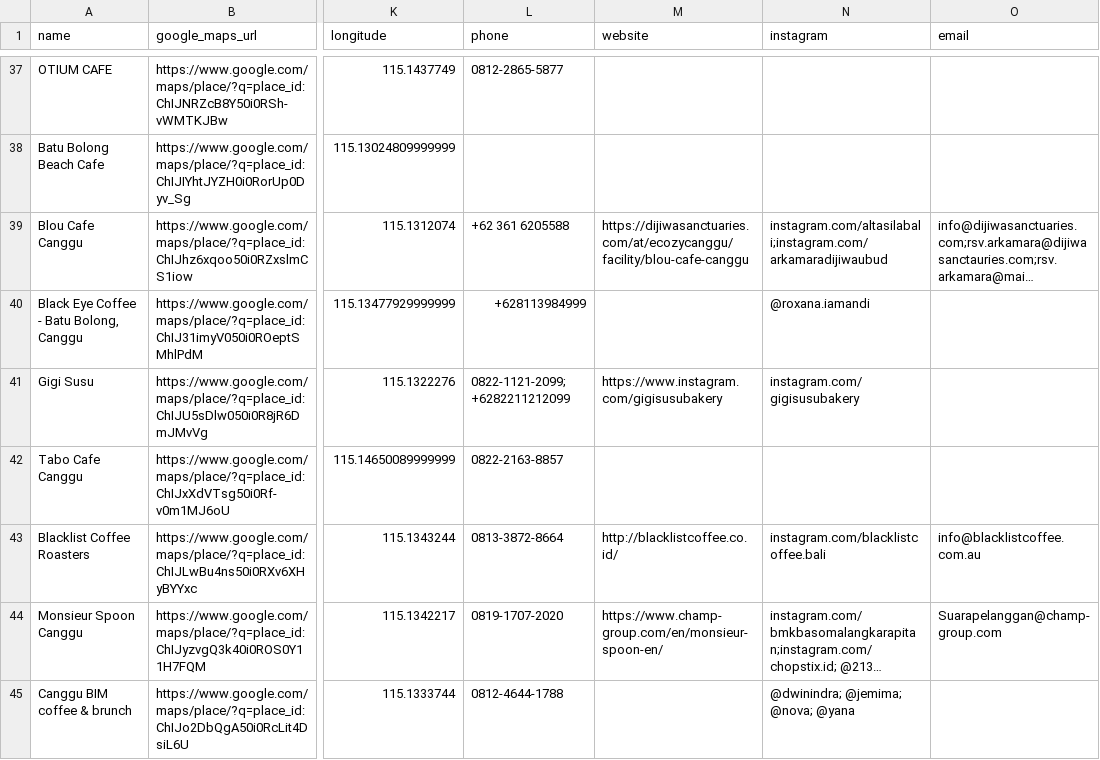
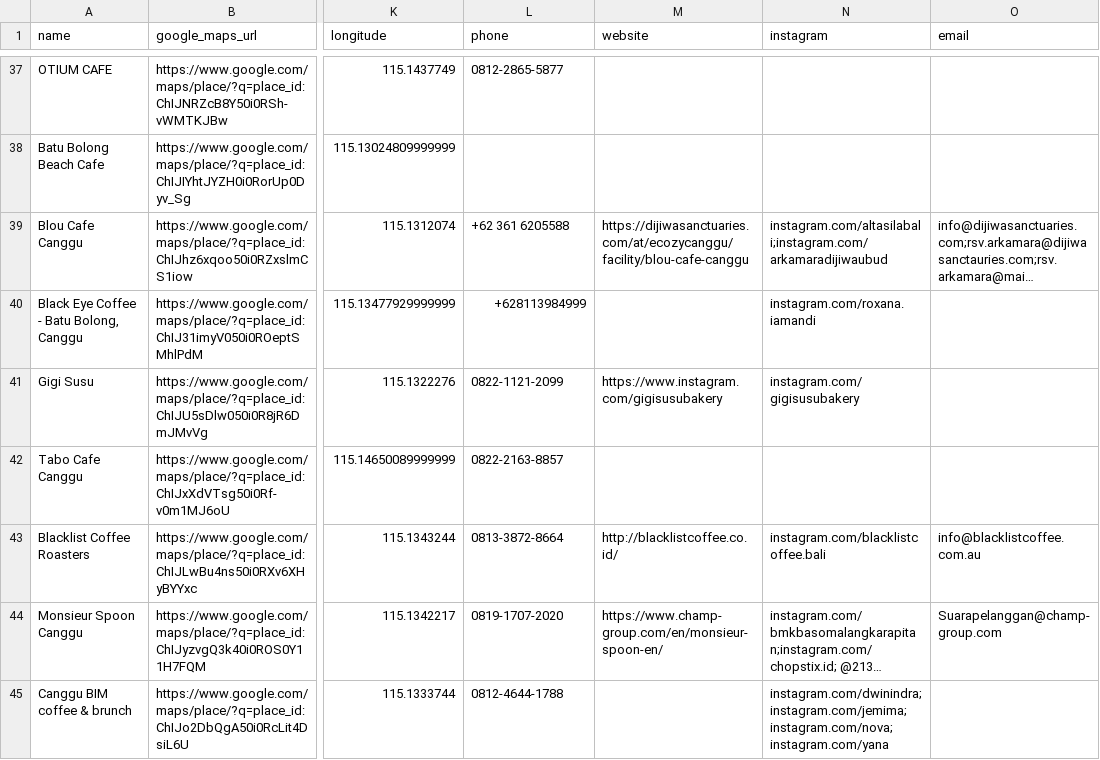
Before and after one commit to ROE3R/canggu-restaurant-parser, a CSV file: output/canggu_restaurants_v34.csv, drawn as a sheet; only a part is shown, gaps mark what is left out; long unchanged cells end in …; the diff covers the shown part only; the diff names each change by its address in the sheet, - before the commit and + after, or states it on an @@ line.

Commit message:
v34 final: audit fixes (dedupe, phone/IG normalize, date swap)

```diff
--- a/output/canggu_restaurants_v34.csv
+++ b/output/canggu_restaurants_v34.csv
-N40 (instagram): @roxana.iamandi
+N40 (instagram): instagram.com/roxana.iamandi
-L41 (phone): 0822-1121-2099; +6282211212099
+L41 (phone): 0822-1121-2099
-N45 (instagram): @dwinindra; @jemima; @nova; @yana
+N45 (instagram): instagram.com/dwinindra; instagram.com/jemima; instagram.com/nova; instagram.com/yana
```
Also changed, not shown: 1 removed row and 42 edited cells elsewhere in this file.
